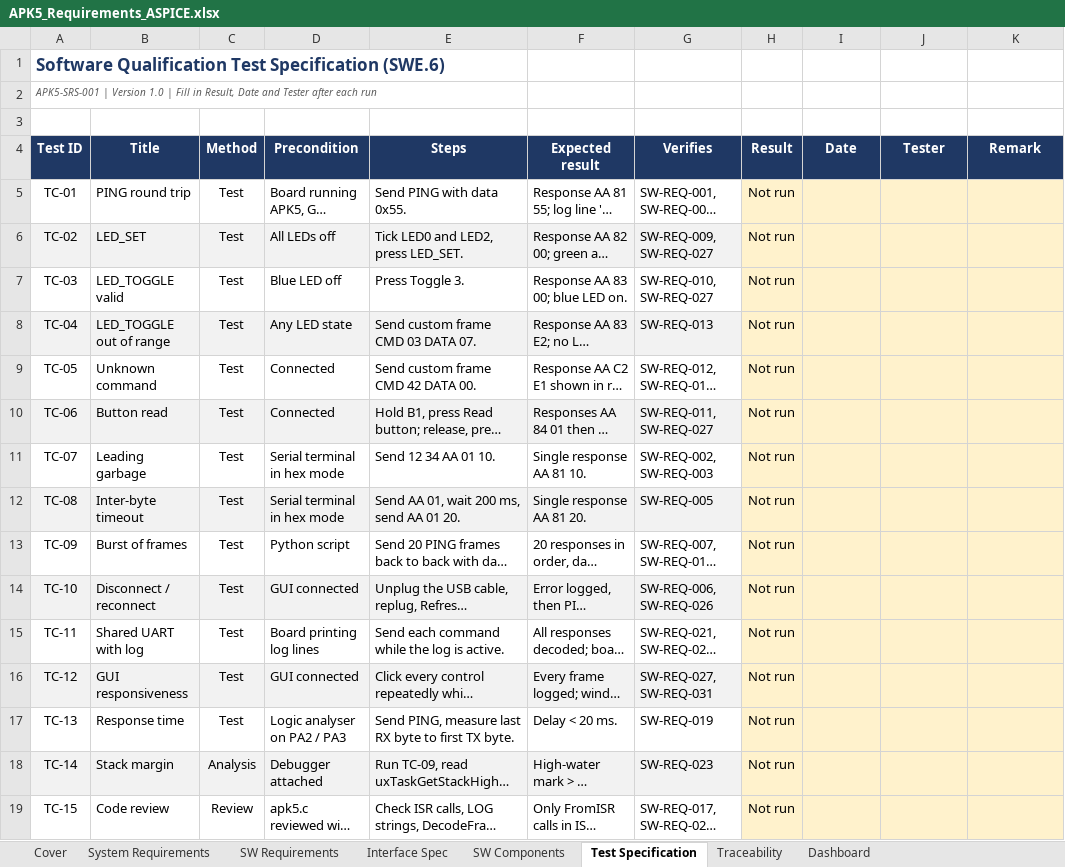
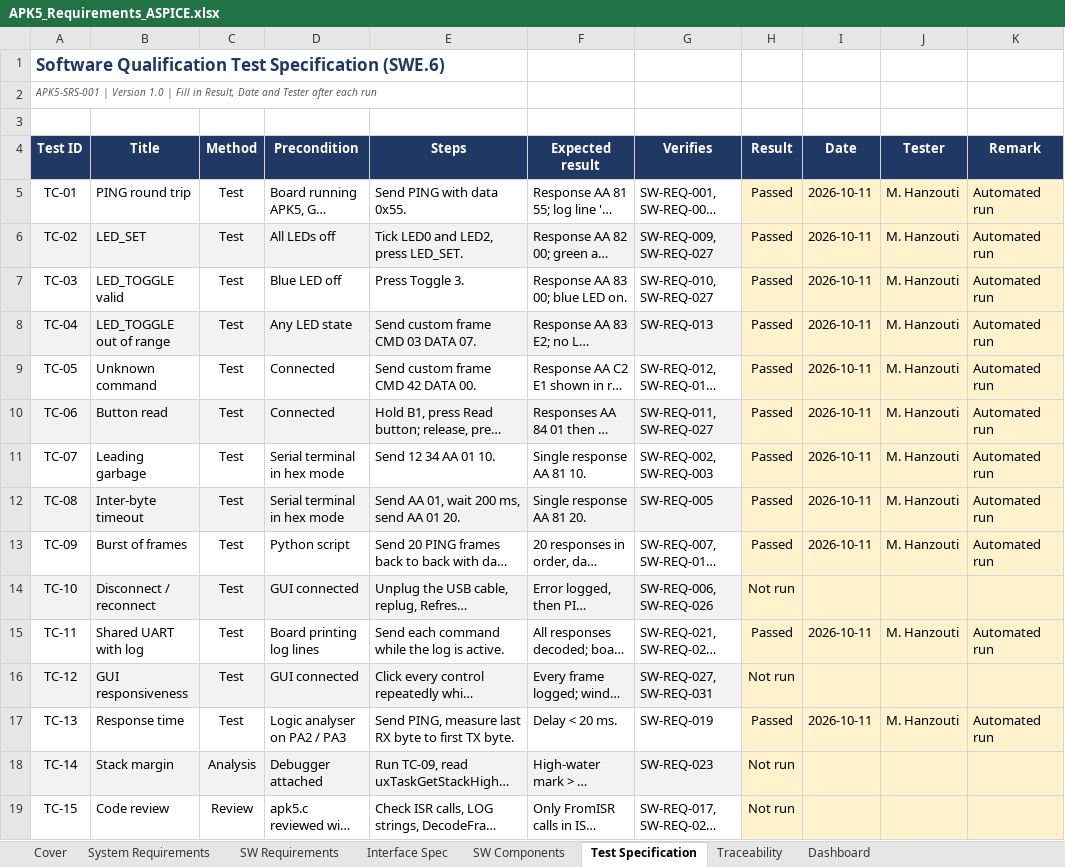
Before and after one commit to OpCodeLab/rtos, an Excel workbook: f4_disco_rtos/docs/APK5_Requirements_ASPICE.xlsx, sheet Test Specification, drawn as a sheet; only a part is shown; long unchanged cells end in …; values as stored, in another font and other column widths than the file's, no borders; conditional formats not drawn; the diff names each change by its address in the sheet, - before the commit and + after, or states it on an @@ line.

```diff
--- a/f4_disco_rtos/docs/APK5_Requirements_ASPICE.xlsx (sheet Test Specification)
+++ b/f4_disco_rtos/docs/APK5_Requirements_ASPICE.xlsx (sheet Test Specification)
-H5:H13 (Result): Not run
+H5:H13 (Result): Passed
-I5:I13 (Date): (empty)
+I5:I13 (Date): 2026-10-11
-J5:J13 (Tester): (empty)
+J5:J13 (Tester): M. Hanzouti
-K5:K13 (Remark): (empty)
+K5:K13 (Remark): Automated run
-H15 (Result): Not run
+H15 (Result): Passed
-I15 (Date): (empty)
+I15 (Date): 2026-10-11
-J15 (Tester): (empty)
+J15 (Tester): M. Hanzouti
-K15 (Remark): (empty)
+K15 (Remark): Automated run
-H17 (Result): Not run
+H17 (Result): Passed
-I17 (Date): (empty)
+I17 (Date): 2026-10-11
-J17 (Tester): (empty)
+J17 (Tester): M. Hanzouti
-K17 (Remark): (empty)
+K17 (Remark): Automated run
```
Also changed, not shown: 1 other file.
